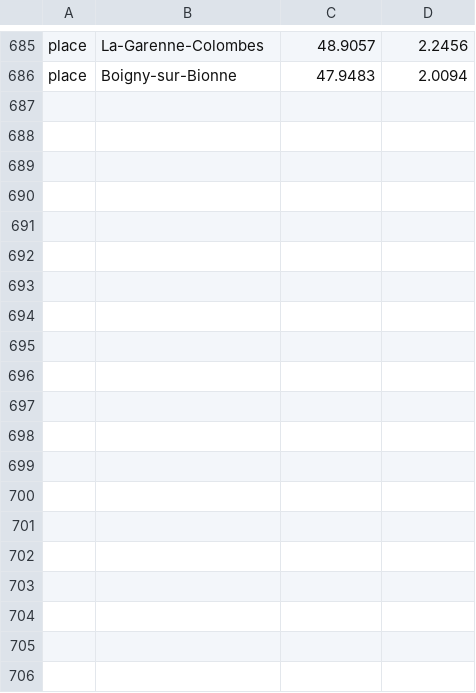
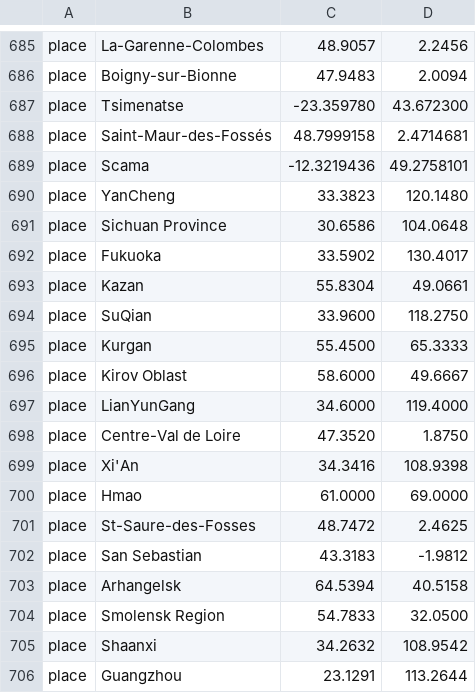
Before and after one commit to hodcroftlab/coxsackievirus_a6, a TSV file: config/lat_longs.tsv, drawn as a sheet; only a part is shown, gaps mark what is left out; the diff covers the shown part only.

Commit message:
adding new locations

```diff
--- a/config/lat_longs.tsv
+++ b/config/lat_longs.tsv
@@ -686 +686,21 @@ place	La-Garenne-Colombes	48.9057	2.2456
 place	Boigny-sur-Bionne	47.9483	2.0094
+place	Tsimenatse	-23.359780	43.672300
+place	Saint-Maur-des-Fossés	48.7999158	2.4714681
+place	Scama	-12.3219436	49.2758101
+place	YanCheng	33.3823	120.1480
+place	Sichuan Province	30.6586	104.0648
+place	Fukuoka	33.5902	130.4017
+place	Kazan	55.8304	49.0661
+place	SuQian	33.9600	118.2750
+place	Kurgan	55.4500	65.3333
+place	Kirov Oblast	58.6000	49.6667
+place	LianYunGang	34.6000	119.4000
+place	Centre-Val de Loire	47.3520	1.8750
+place	Xi'An	34.3416	108.9398
+place	Hmao	61.0000	69.0000
+place	St-Saure-des-Fosses	48.7472	2.4625
+place	San Sebastian	43.3183	-1.9812
+place	Arhangelsk	64.5394	40.5158
+place	Smolensk Region	54.7833	32.0500
+place	Shaanxi	34.2632	108.9542
+place	Guangzhou	23.1291	113.2644
```
Also changed, not shown: 20 added rows elsewhere in this file.
